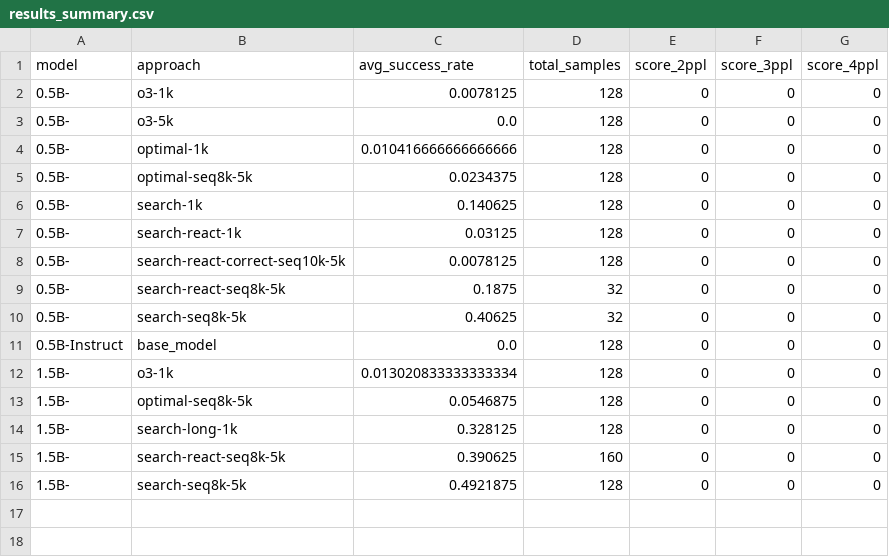
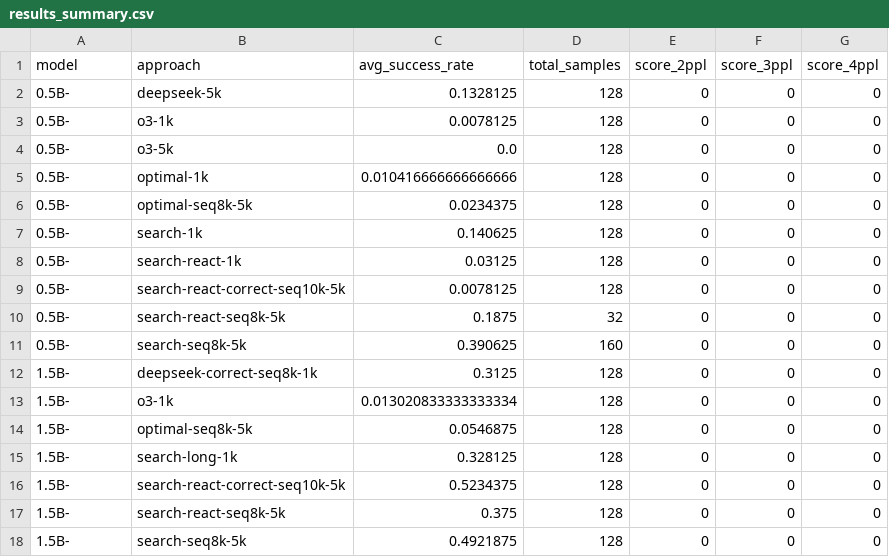
Before and after one commit to chloeli-15/stream-of-search, a CSV file: results/paper_data/results_summary.csv, drawn as a sheet.

```diff
--- a/results/paper_data/results_summary.csv
+++ b/results/paper_data/results_summary.csv
@@ -1,2 +1,3 @@
 model,approach,avg_success_rate,total_samples,score_2ppl,score_3ppl,score_4ppl
+0.5B-,deepseek-5k,0.1328125,128,0,0,0
 0.5B-,o3-1k,0.0078125,128,0,0,0
@@ -9,4 +10,4 @@ model,approach,avg_success_rate,total_samples,score_2ppl,score_3ppl,score_4ppl
 0.5B-,search-react-seq8k-5k,0.1875,32,0,0,0
-0.5B-,search-seq8k-5k,0.40625,32,0,0,0
-0.5B-Instruct,base_model,0.0,128,0,0,0
+0.5B-,search-seq8k-5k,0.390625,160,0,0,0
+1.5B-,deepseek-correct-seq8k-1k,0.3125,128,0,0,0
 1.5B-,o3-1k,0.013020833333333334,128,0,0,0
@@ -14,3 +15,4 @@ model,approach,avg_success_rate,total_samples,score_2ppl,score_3ppl,score_4ppl
 1.5B-,search-long-1k,0.328125,128,0,0,0
-1.5B-,search-react-seq8k-5k,0.390625,160,0,0,0
+1.5B-,search-react-correct-seq10k-5k,0.5234375,128,0,0,0
+1.5B-,search-react-seq8k-5k,0.375,128,0,0,0
 1.5B-,search-seq8k-5k,0.4921875,128,0,0,0
```
Also changed, not shown: results/paper_data/example_count_performance.csv, results/paper_data/knk_scores.csv, 8 other files.
